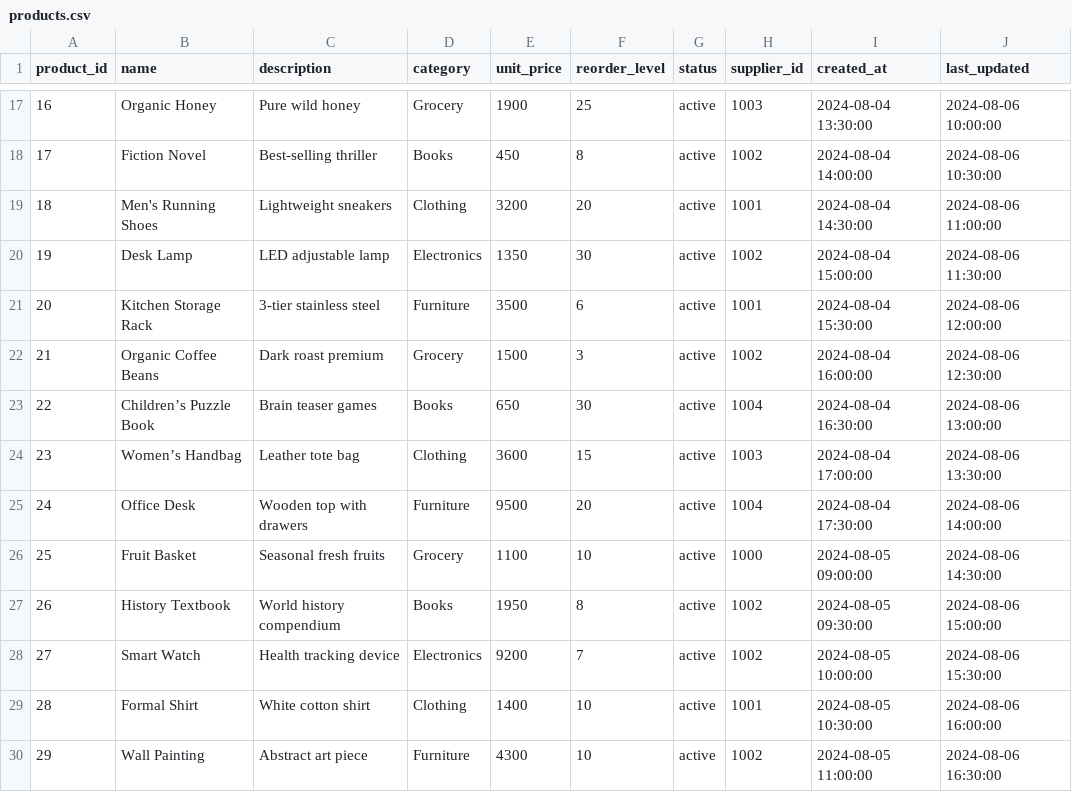
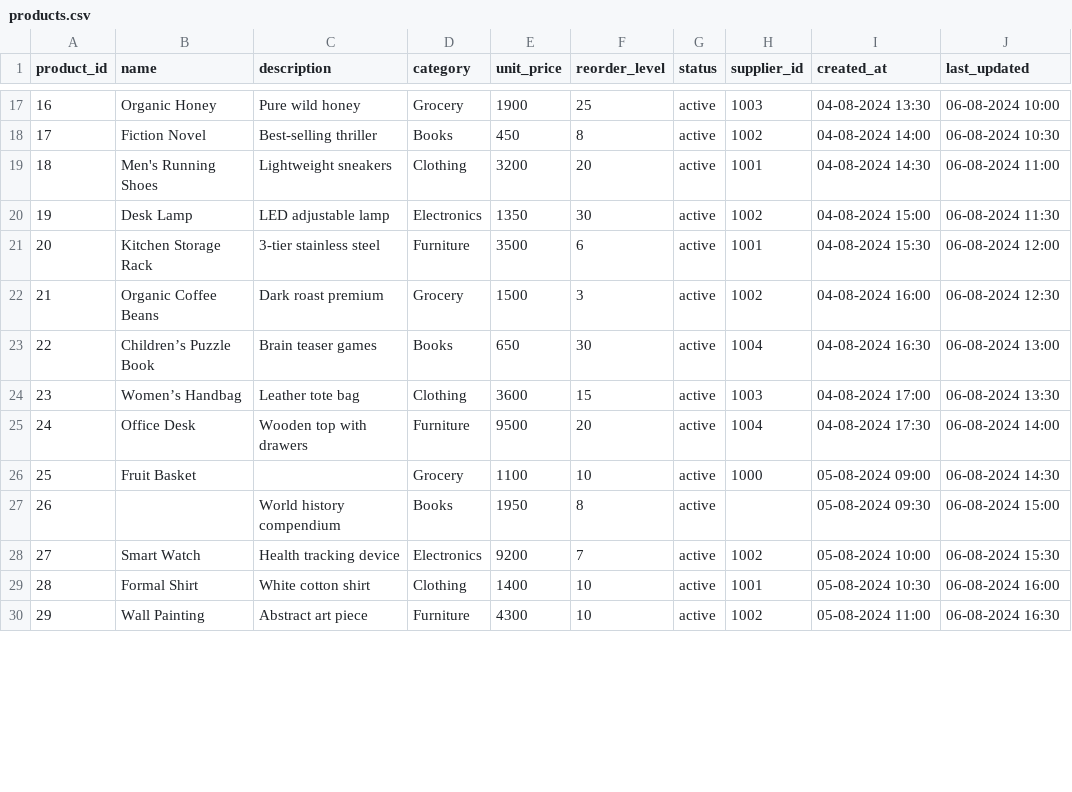
Before and after one commit to Harish-2305/Data-Engineering-Training, a CSV file: project 2/Week 2/Raw Data/products.csv, drawn as a sheet; only a part is shown, gaps mark what is left out; the diff covers the shown part only.

```diff
--- a/project 2/Week 2/Raw Data/products.csv
+++ b/project 2/Week 2/Raw Data/products.csv
@@ -17,14 +17,14 @@ product_id,name,description,category,unit_price,reorder_level,status,supplier_id
-16,Organic Honey,Pure wild honey,Grocery,1900,25,active,1003,2024-08-04 13:30:00,2024-08-06 10:00:00
-17,Fiction Novel,Best-selling thriller,Books,450,8,active,1002,2024-08-04 14:00:00,2024-08-06 10:30:00
-18,Men's Running Shoes,Lightweight sneakers,Clothing,3200,20,active,1001,2024-08-04 14:30:00,2024-08-06 11:00:00
-19,Desk Lamp,LED adjustable lamp,Electronics,1350,30,active,1002,2024-08-04 15:00:00,2024-08-06 11:30:00
-20,Kitchen Storage Rack,3-tier stainless steel,Furniture,3500,6,active,1001,2024-08-04 15:30:00,2024-08-06 12:00:00
-21,Organic Coffee Beans,Dark roast premium,Grocery,1500,3,active,1002,2024-08-04 16:00:00,2024-08-06 12:30:00
-22,Children’s Puzzle Book,Brain teaser games,Books,650,30,active,1004,2024-08-04 16:30:00,2024-08-06 13:00:00
-23,Women’s Handbag,Leather tote bag,Clothing,3600,15,active,1003,2024-08-04 17:00:00,2024-08-06 13:30:00
-24,Office Desk,Wooden top with drawers,Furniture,9500,20,active,1004,2024-08-04 17:30:00,2024-08-06 14:00:00
-25,Fruit Basket,Seasonal fresh fruits,Grocery,1100,10,active,1000,2024-08-05 09:00:00,2024-08-06 14:30:00
-26,History Textbook,World history compendium,Books,1950,8,active,1002,2024-08-05 09:30:00,2024-08-06 15:00:00
-27,Smart Watch,Health tracking device,Electronics,9200,7,active,1002,2024-08-05 10:00:00,2024-08-06 15:30:00
-28,Formal Shirt,White cotton shirt,Clothing,1400,10,active,1001,2024-08-05 10:30:00,2024-08-06 16:00:00
-29,Wall Painting,Abstract art piece,Furniture,4300,10,active,1002,2024-08-05 11:00:00,2024-08-06 16:30:00
+16,Organic Honey,Pure wild honey,Grocery,1900,25,active,1003,04-08-2024 13:30,06-08-2024 10:00
+17,Fiction Novel,Best-selling thriller,Books,450,8,active,1002,04-08-2024 14:00,06-08-2024 10:30
+18,Men's Running Shoes,Lightweight sneakers,Clothing,3200,20,active,1001,04-08-2024 14:30,06-08-2024 11:00
+19,Desk Lamp,LED adjustable lamp,Electronics,1350,30,active,1002,04-08-2024 15:00,06-08-2024 11:30
+20,Kitchen Storage Rack,3-tier stainless steel,Furniture,3500,6,active,1001,04-08-2024 15:30,06-08-2024 12:00
+21,Organic Coffee Beans,Dark roast premium,Grocery,1500,3,active,1002,04-08-2024 16:00,06-08-2024 12:30
+22,Children’s Puzzle Book,Brain teaser games,Books,650,30,active,1004,04-08-2024 16:30,06-08-2024 13:00
+23,Women’s Handbag,Leather tote bag,Clothing,3600,15,active,1003,04-08-2024 17:00,06-08-2024 13:30
+24,Office Desk,Wooden top with drawers,Furniture,9500,20,active,1004,04-08-2024 17:30,06-08-2024 14:00
+25,Fruit Basket,,Grocery,1100,10,active,1000,05-08-2024 09:00,06-08-2024 14:30
+26,,World history compendium,Books,1950,8,active,,05-08-2024 09:30,06-08-2024 15:00
+27,Smart Watch,Health tracking device,Electronics,9200,7,active,1002,05-08-2024 10:00,06-08-2024 15:30
+28,Formal Shirt,White cotton shirt,Clothing,1400,10,active,1001,05-08-2024 10:30,06-08-2024 16:00
+29,Wall Painting,Abstract art piece,Furniture,4300,10,active,1002,05-08-2024 11:00,06-08-2024 16:30
```
Also changed, not shown: 55 edited cells elsewhere in this file, 11 other files.
